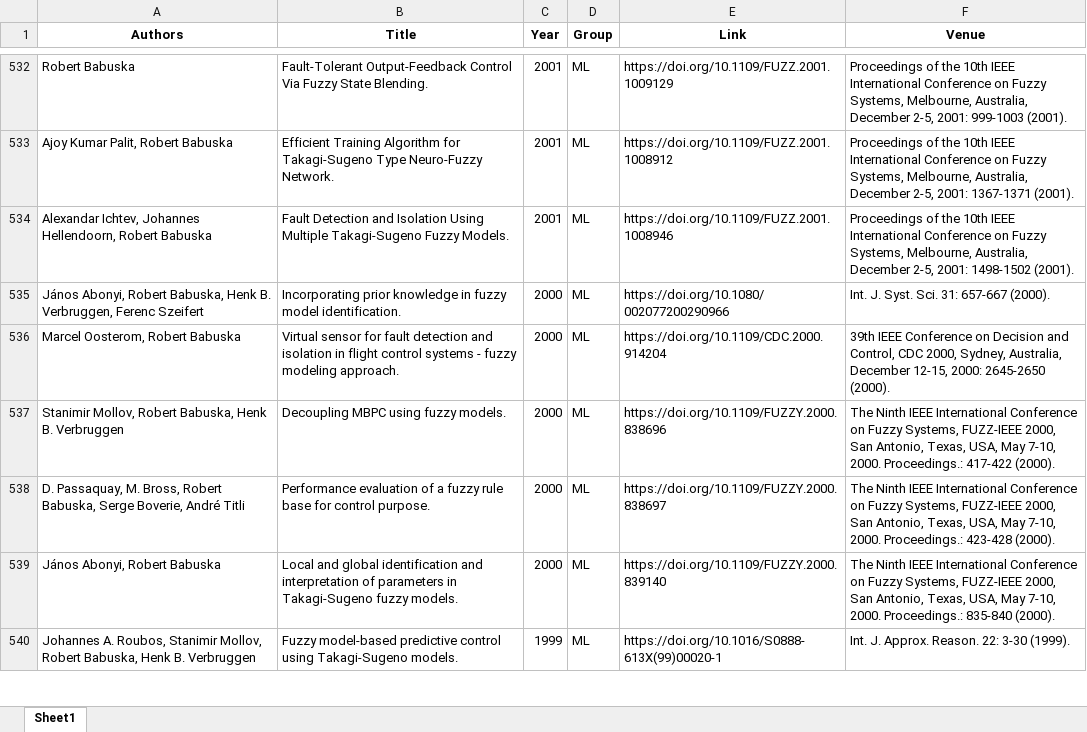
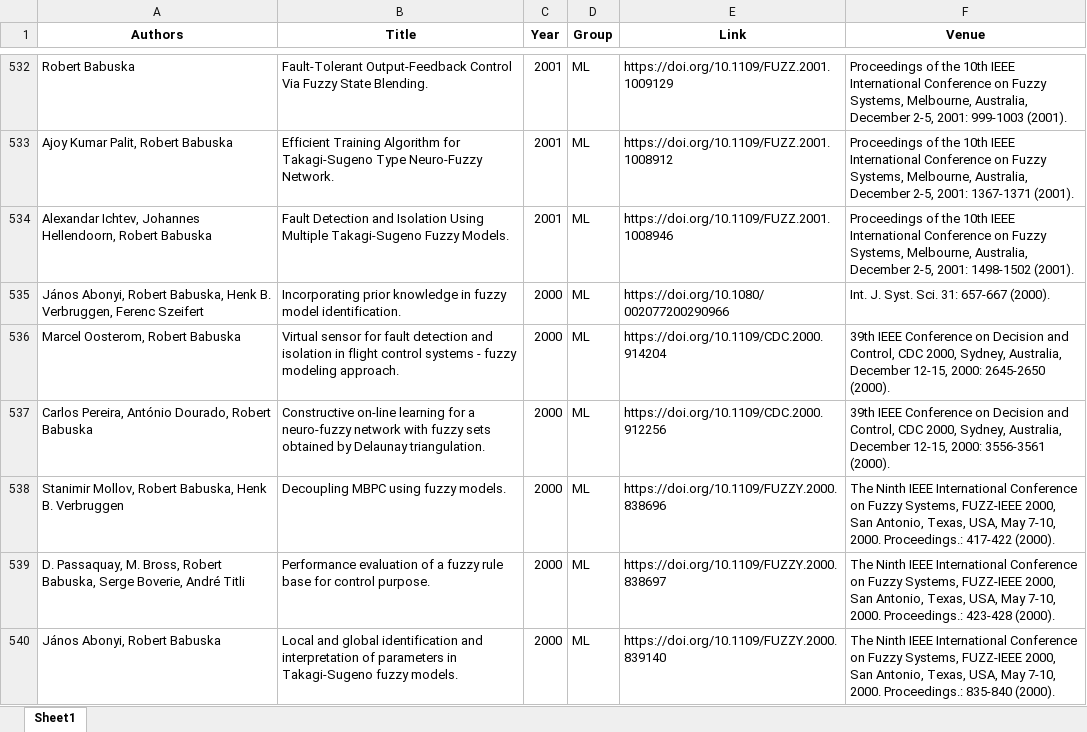
Before and after one commit to ai4reason/ai4reason.github.io, an Excel workbook: docs/download/publications.xlsx, sheet Sheet1, drawn as a sheet; only a part is shown, gaps mark what is left out; the shorter side is filled out with more unchanged rows; values as stored, in another font and other column widths than the file's, no borders; the diff names each change by its address in the sheet, - before the commit and + after, or states it on an @@ line.

```diff
--- a/docs/download/publications.xlsx (sheet Sheet1)
+++ b/docs/download/publications.xlsx (sheet Sheet1)
+row 537: Carlos Pereira, António Dourado, Robert Babuska | Constructive on-line learning for a neuro-fuzzy network with fuzzy sets obtained by Delaunay triangulation. | 2000 | ML | https://doi.org/10.1109/CDC.2000.912256 | 39th IEEE Conference on Decision and Control, CDC 2000, Sydney, Australia, December 12-15, 2000: 3556-3561 (2000).
```
Also changed, not shown: 2 other files.
